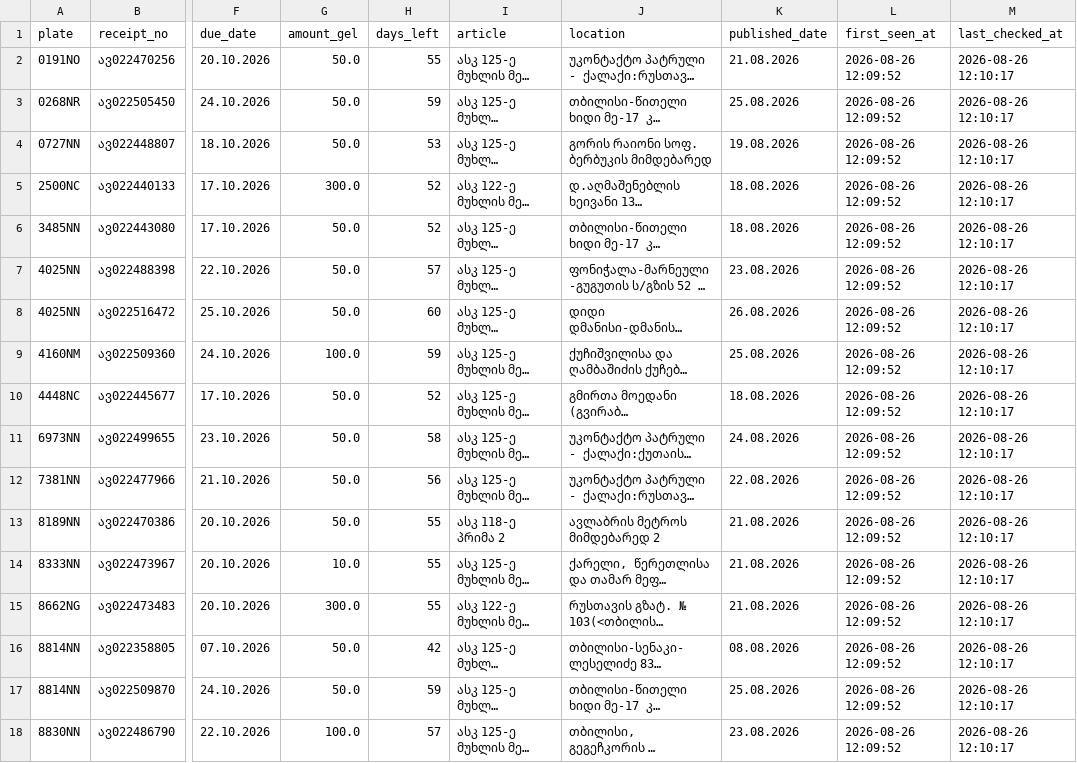
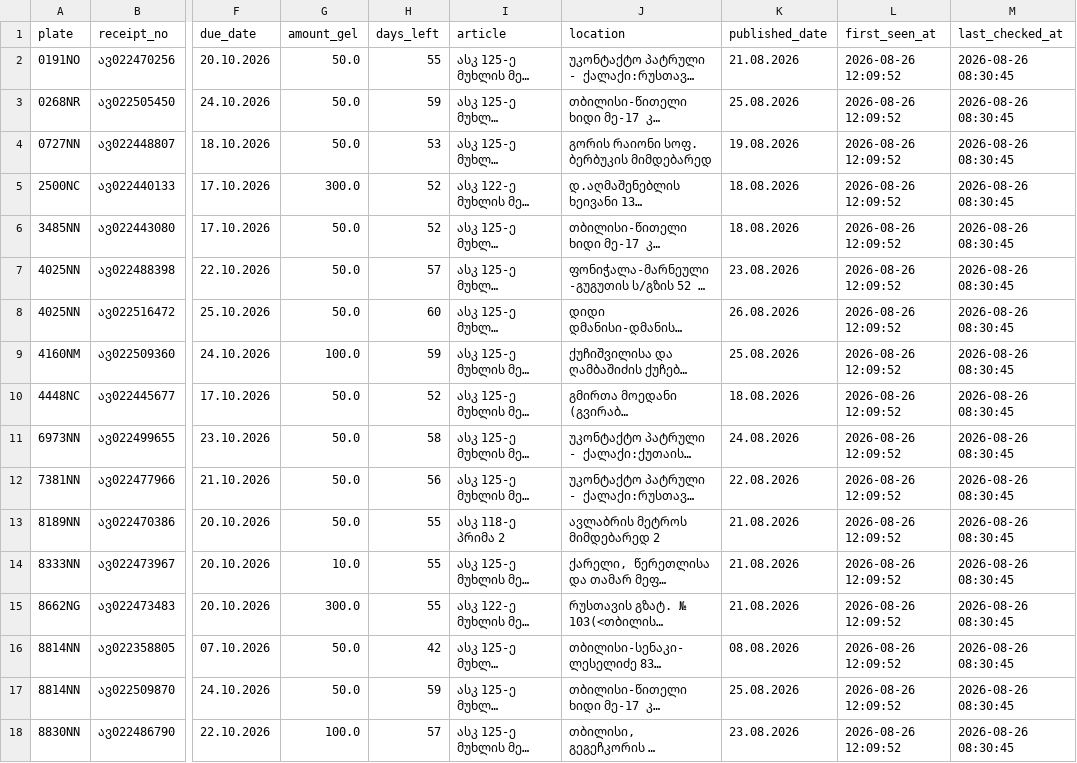
Before and after one commit to scythhe/car_fines, a CSV file: fines_ledger.csv, drawn as a sheet; only a part is shown, gaps mark what is left out; long unchanged cells end in …; the diff names each change by its address in the sheet, - before the commit and + after, or states it on an @@ line.

```diff
--- a/fines_ledger.csv
+++ b/fines_ledger.csv
-M2:M18 (last_checked_at): 2026-08-26 12:10:17
+M2:M18 (last_checked_at): 2026-08-26 08:30:45
```
